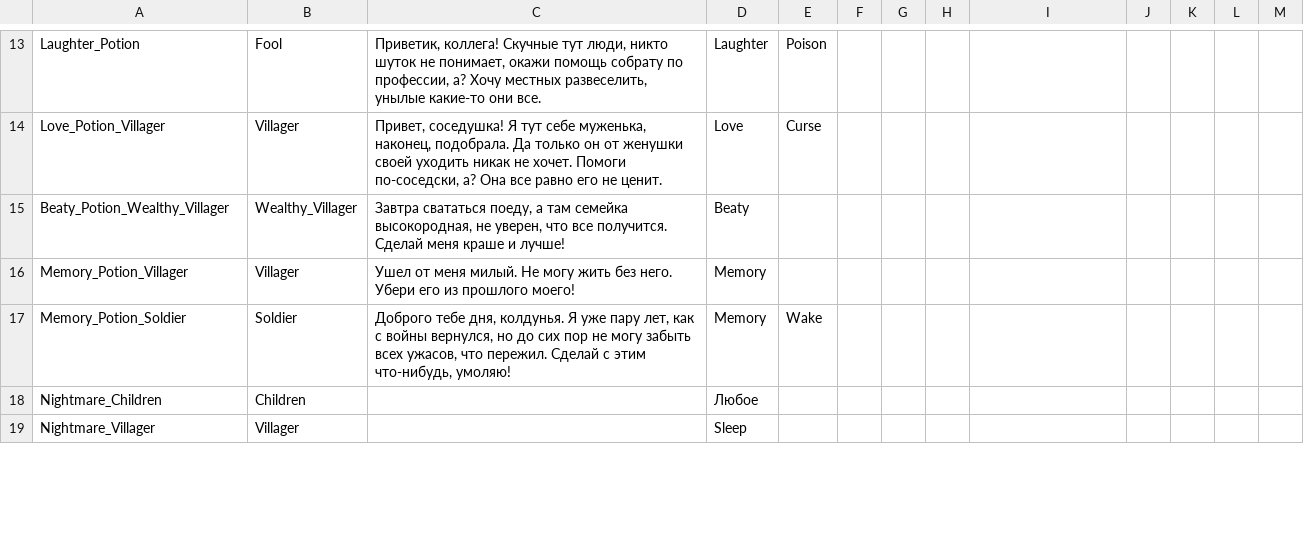
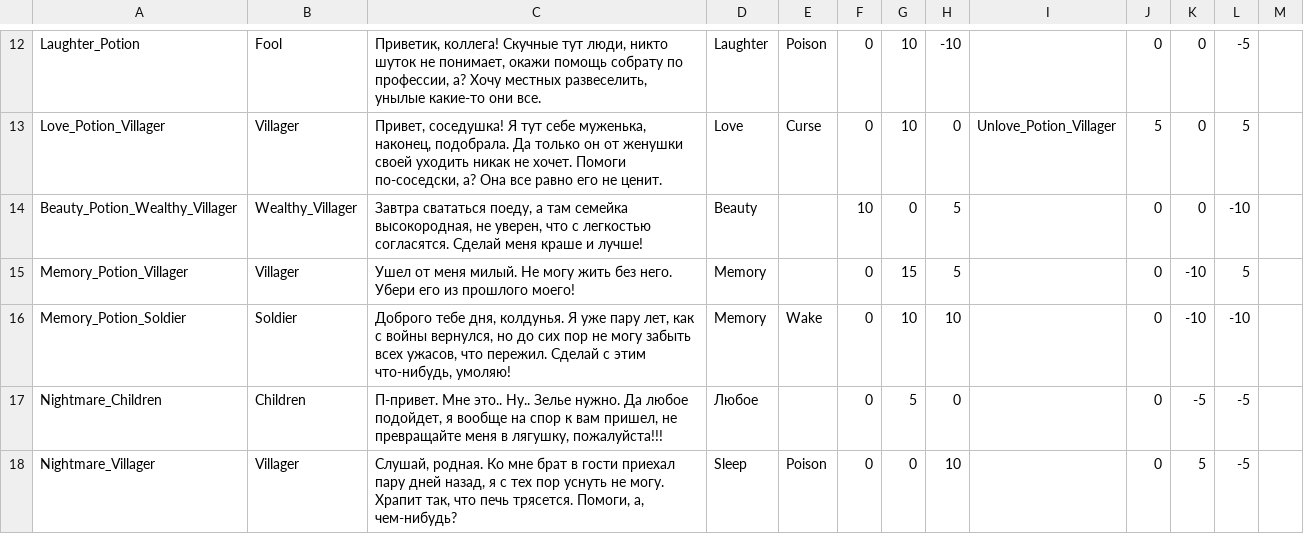
Before and after one commit to MoreenTissedy/LudumDare50, a CSV file: GameForJam/Assets/Editor/Deck.csv, drawn as a sheet; only a part is shown, gaps mark what is left out; removed rows and columns are numbered as before the commit, all else as after; the diff covers the shown part only; the diff names each change by its address in the sheet, - before the commit and + after, or states it on an @@ line.

```diff
--- a/GameForJam/Assets/Editor/Deck.csv
+++ b/GameForJam/Assets/Editor/Deck.csv
-F12:F13: (empty)
+F12:F13: 0
-G12:G13: (empty)
+G12:G13: 10
-H12: (empty)
+H12: -10
-J12: (empty)
+J12: 0
-K12:K13: (empty)
+K12:K13: 0
-L12: (empty)
+L12: -5
-H13: (empty)
+H13: 0
-I13: (empty)
+I13: Unlove_Potion_Villager
-J13: (empty)
+J13: 5
-L13: (empty)
+L13: 5
-row 15: Beaty_Potion_Wealthy_Villager | Wealthy_Villager | Завтра свататься поеду, а там семейка высокородная, не уверен, что все получится. Сделай меня краше и лучше! | Beaty
+row 14: Beauty_Potion_Wealthy_Villager | Wealthy_Villager | Завтра свататься поеду, а там семейка высокородная, не уверен, что с легкостью согласятся. Сделай меня краше и лучше! | Beauty |  | 10 | 0 | 5 |  | 0 | 0 | -10
-F15:F18: (empty)
+F15:F18: 0
-G15: (empty)
+G15: 15
-H15: (empty)
+H15: 5
-J15:J18: (empty)
+J15:J18: 0
-K15:K16: (empty)
+K15:K16: -10
-L15: (empty)
+L15: 5
-G16: (empty)
+G16: 10
-H16: (empty)
+H16: 10
-L16: (empty)
+L16: -10
-C17: (empty)
+C17: П-привет. Мне это.. Ну.. Зелье нужно. Да любое подойдет, я вообще на спор к вам пришел, не превращайте меня в лягушку, пожалуйста!!!
-G17: (empty)
+G17: 5
-H17: (empty)
+H17: 0
-K17: (empty)
+K17: -5
-L17:L18: (empty)
+L17:L18: -5
-C18: (empty)
+C18: Слушай, родная. Ко мне брат в гости приехал пару дней назад, я с тех пор уснуть не могу. Храпит так, что печь трясется. Помоги, а, чем-нибудь?
-E18: (empty)
+E18: Poison
-G18: (empty)
+G18: 0
-H18: (empty)
+H18: 10
-K18: (empty)
+K18: 5
```
Also changed, not shown: 1 added row, 4 removed rows and 120 edited cells elsewhere in this file, 52 other files.
